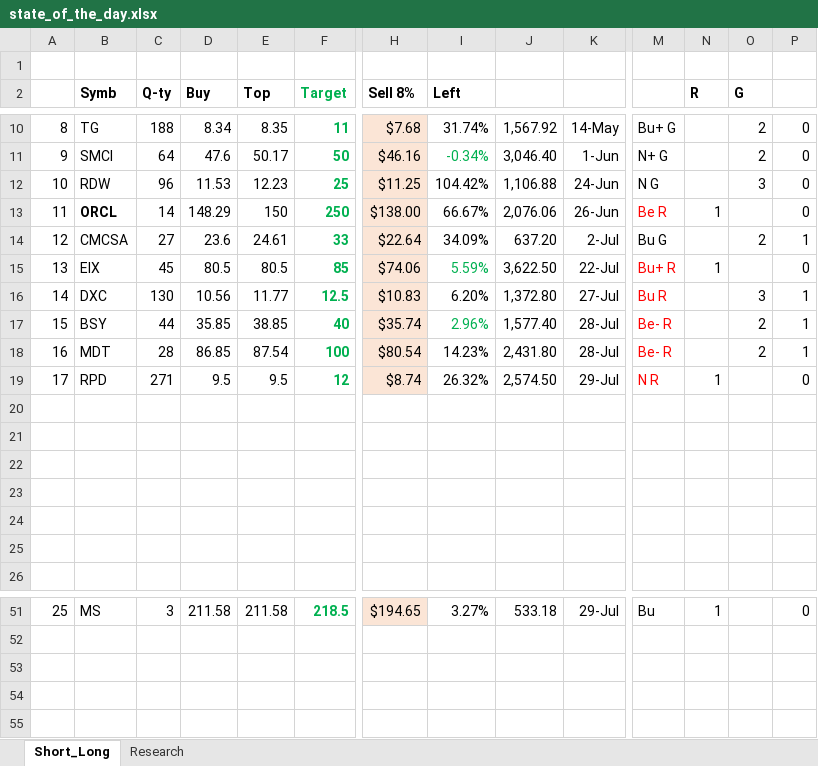
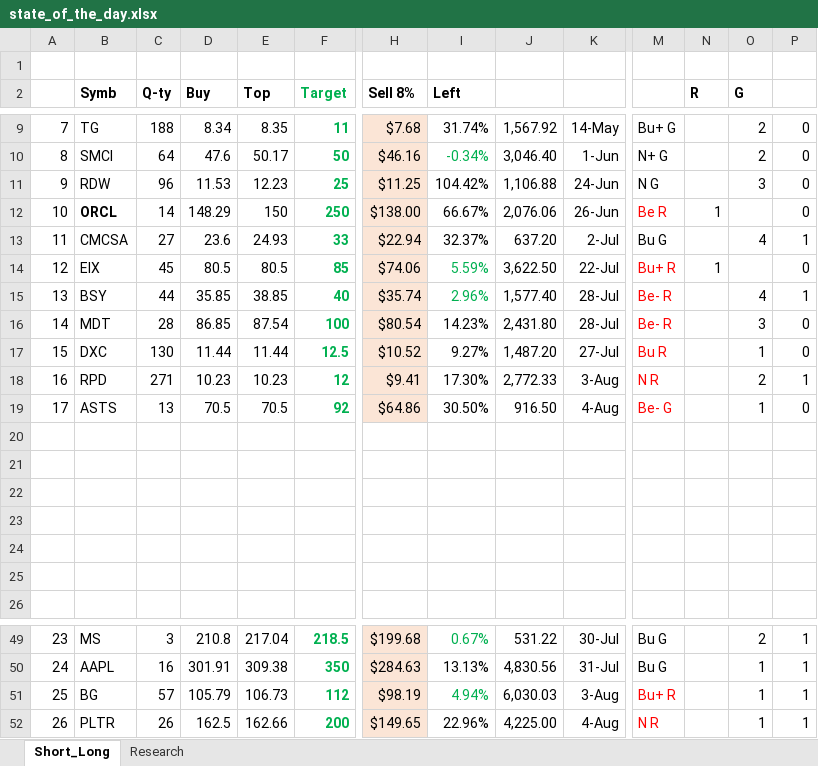
Before and after one commit to bilyky/AnalyzeFinData, an Excel workbook: state_of_the_day.xlsx, sheet Short_Long, drawn as a sheet; only a part is shown, gaps mark what is left out; values as stored, in another font and other column widths than the file's, no borders; removed rows and columns are numbered as before the commit, all else as after; rows hold the shown columns only; the diff covers the shown part only; the diff names each change by its address in the sheet, - before the commit and + after, or states it on an @@ line.

```diff
--- a/state_of_the_day.xlsx (sheet Short_Long)
+++ b/state_of_the_day.xlsx (sheet Short_Long)
@@ column A renumbered between rows 7 and 49 @@
-E13 (Top): 24.61
+E13 (Top): 24.93
-H13 (Sell 8%): $22.64
+H13 (Sell 8%): $22.94
-I13 (Left): 34.09%
+I13 (Left): 32.37%
-O13 (G): 2
+O13 (G): 4
-row 16: 14 | DXC | 130 | 10.56 | 11.77 | 12.5 | $10.83 | 6.20% | 1,372.80 | 27-Jul | Bu R |  | 3 | 1
-O15 (G): 2
+O15 (G): 4
-O16 (G): 2
+O16 (G): 3
-P16: 1
+P16: 0
+row 17: 15 | DXC | 130 | 11.44 | 11.44 | 12.5 | $10.52 | 9.27% | 1,487.20 | 27-Jul | Bu R |  | 1 | 0
-D18 (Buy): 9.5
+D18 (Buy): 10.23
-E18 (Top): 9.5
+E18 (Top): 10.23
-H18 (Sell 8%): $8.74
+H18 (Sell 8%): $9.41
-I18 (Left): 26.32%
+I18 (Left): 17.30%
-J18: 2,574.50
+J18: 2,772.33
-K18: 29-Jul
+K18: 3-Aug
-N18 (R): 1
+N18 (R): (empty)
-O18 (G): (empty)
+O18 (G): 2
-P18: 0
+P18: 1
+row 19: 17 | ASTS | 13 | 70.5 | 70.5 | 92 | $64.86 | 30.50% | 916.50 | 4-Aug | Be- G |  | 1 | 0
-D49 (Buy): 211.58
+D49 (Buy): 210.8
-E49 (Top): 211.58
+E49 (Top): 217.04
-H49 (Sell 8%): $194.65
+H49 (Sell 8%): $199.68
-I49 (Left): 3.27%
+I49 (Left): 0.67%
-I49 text colour: black
+I49 text colour: #00B050
-J49: 533.18
+J49: 531.22
-K49: 29-Jul
+K49: 30-Jul
-M49: Bu
+M49: Bu G
-N49 (R): 1
+N49 (R): (empty)
-O49 (G): (empty)
+O49 (G): 2
-P49: 0
+P49: 1
+row 50: 24 | AAPL | 16 | 301.91 | 309.38 | 350 | $284.63 | 13.13% | 4,830.56 | 31-Jul | Bu G |  | 1 | 1
+row 51: 25 | BG | 57 | 105.79 | 106.73 | 112 | $98.19 | 4.94% | 6,030.03 | 3-Aug | Bu+ R |  | 1 | 1
+row 52: 26 | PLTR | 26 | 162.5 | 162.66 | 200 | $149.65 | 22.96% | 4,225.00 | 4-Aug | N R |  | 1 | 1
```
Also changed, not shown: 3 removed rows and 31 edited cells elsewhere in this sheet, sheet Research, formulas that keep their value, 19 other files.
